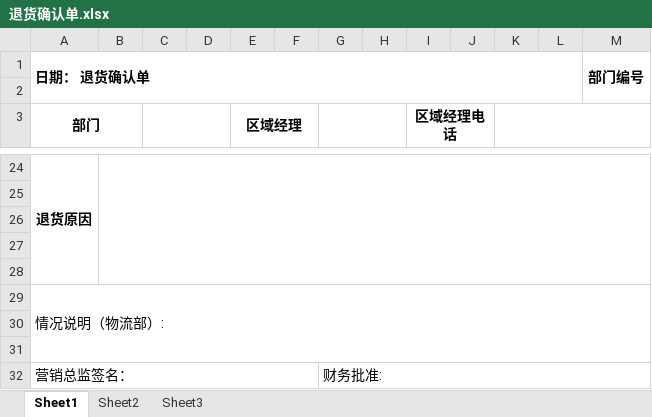
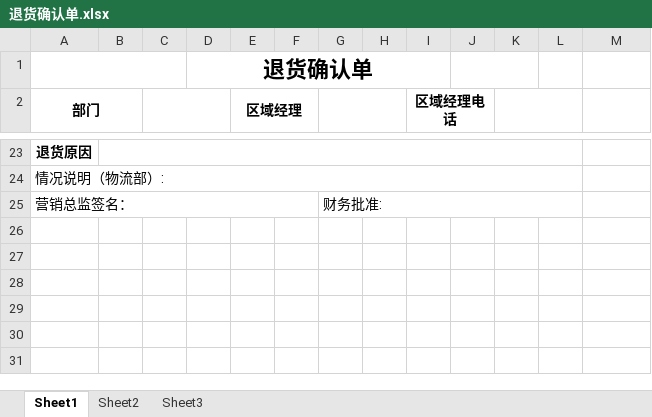
Before and after one commit to PythonSun/LogisticsDemo, an Excel workbook: public/templates/退货确认单.xlsx, sheet Sheet1, drawn as a sheet; only a part is shown, gaps mark what is left out; values as stored, in another font and other column widths than the file's, no borders; removed rows and columns are numbered as before the commit, all else as after; the diff covers the shown part only; the diff names each change by its address in the sheet, - before the commit and + after, or states it on an @@ line.

```diff
--- a/public/templates/退货确认单.xlsx (sheet Sheet1)
+++ b/public/templates/退货确认单.xlsx (sheet Sheet1)
-row 1: 日期： 退货确认单 |  |  |  |  |  |  |  |  |  |  |  | 部门编号
+A1:C1 merged
-D1: (empty)
+D1: 退货确认单
+D1:I1 merged
+J1:K1 merged
-K3:M3 merged
+K2:L2 merged
-A24:A28 merged
-B24:M28 merged
+B23:L23 merged
@@ column A (部门) renumbered in row 24 @@
+A24:L24 merged
-row 26: (empty)
-row 27: (empty)
-row 28: (empty)
-row 29: 情况说明（物流部）:
-row 30: (empty)
-row 31: (empty)
-G32:M32 merged
+G25:L25 merged
```
Also changed, not shown: 1 edited cell and merged cells elsewhere in this sheet, public/templates/借样确认单.xlsx, public/templates/更换代用确认单.xlsx, 10 other files.
